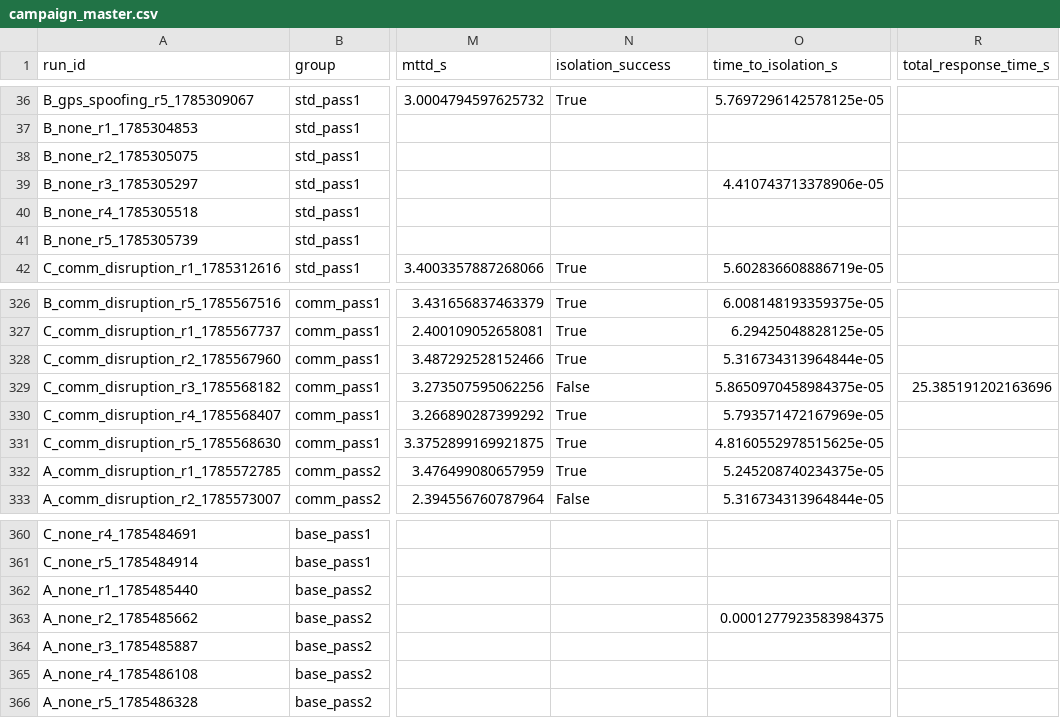
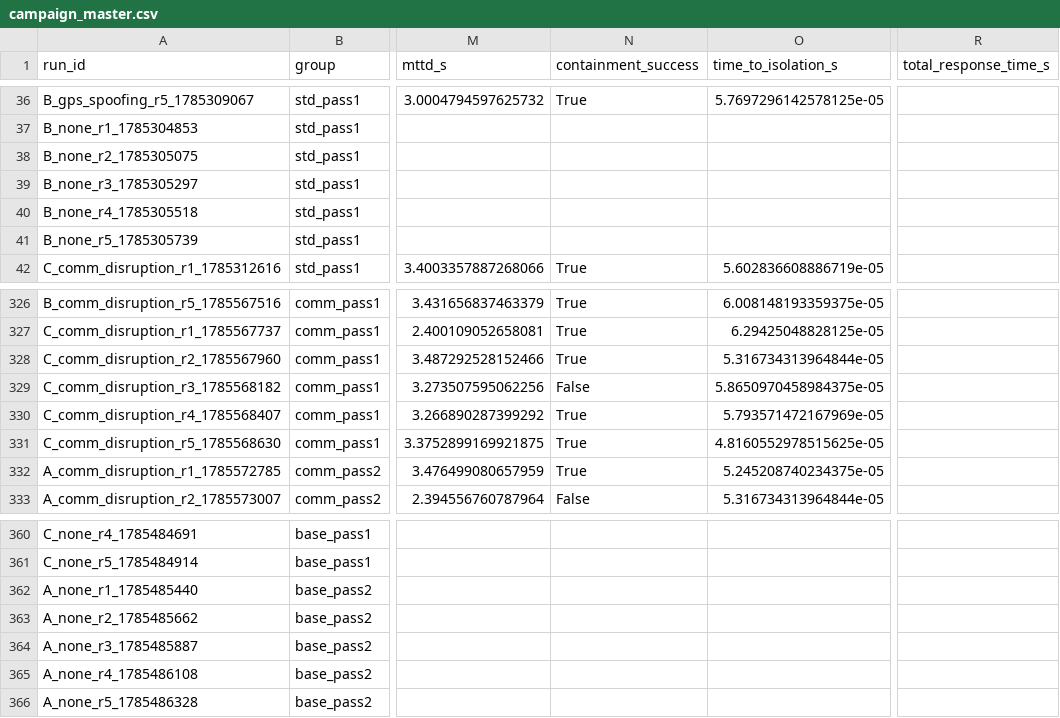
Before and after one commit to oshevchenko1805/csma-poc, a CSV file: runs_campaign/campaign_master.csv, drawn as a sheet; only a part is shown, gaps mark what is left out; the diff covers the shown part only; the diff names each change by its address in the sheet, - before the commit and + after, or states it on an @@ line.

Commit message:
data: rebuild with the unified attribution gate

```diff
--- a/runs_campaign/campaign_master.csv
+++ b/runs_campaign/campaign_master.csv
-N1: isolation_success
+N1: containment_success
-O39 (time_to_isolation_s): 4.410743713378906e-05
+O39 (time_to_isolation_s): (empty)
-R329 (total_response_time_s): 25.385191202163696
+R329 (total_response_time_s): (empty)
-O363 (time_to_isolation_s): 0.0001277923583984375
+O363 (time_to_isolation_s): (empty)
```
Also changed, not shown: 25 edited cells elsewhere in this file, 4 other files.
